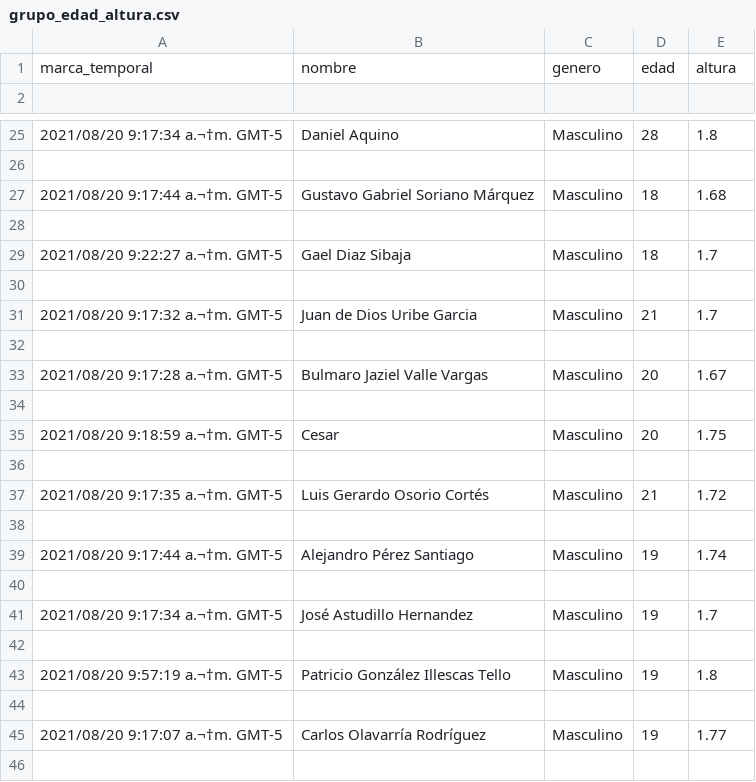
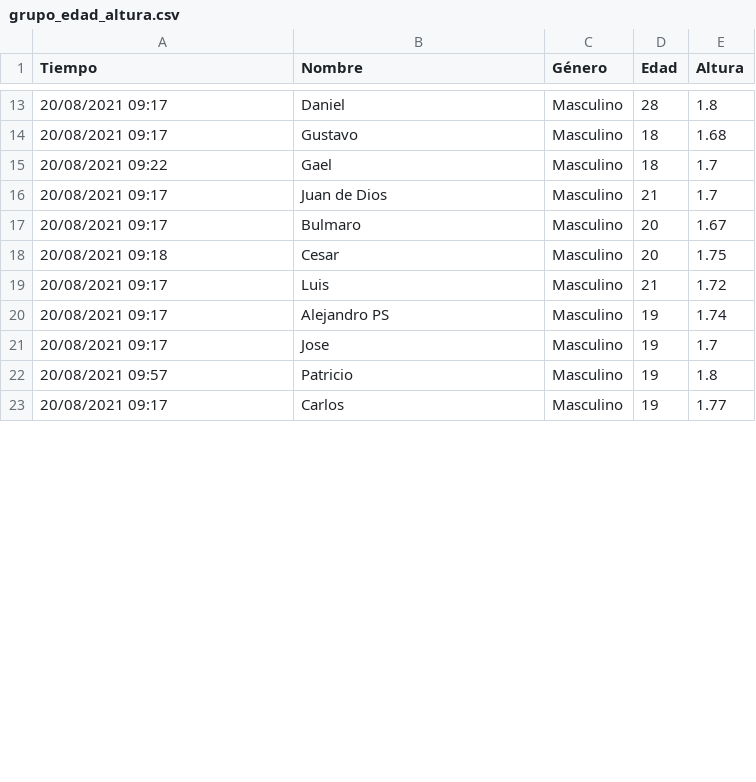
Before and after one commit to cjjmdata/curso_analisis_de_datos, a CSV file: Datos/grupo_edad_altura.csv, drawn as a sheet; only a part is shown, gaps mark what is left out; the diff covers the shown part only.

```diff
--- a/Datos/grupo_edad_altura.csv
+++ b/Datos/grupo_edad_altura.csv
@@ -1,2 +1 @@
-marca_temporal,nombre,genero,edad,altura
-
+Tiempo,Nombre,Género,Edad,Altura
@@ -25,22 +13,11 @@
-2021/08/20 9:17:34 a.¬†m. GMT-5,Daniel Aquino,Masculino,28,1.8
-
-2021/08/20 9:17:44 a.¬†m. GMT-5,Gustavo Gabriel Soriano Márquez,Masculino,18,1.68
-
-2021/08/20 9:22:27 a.¬†m. GMT-5,Gael Diaz Sibaja,Masculino,18,1.7
-
-2021/08/20 9:17:32 a.¬†m. GMT-5,Juan de Dios Uribe Garcia,Masculino,21,1.7
-
-2021/08/20 9:17:28 a.¬†m. GMT-5,Bulmaro Jaziel Valle Vargas,Masculino,20,1.67
-
-2021/08/20 9:18:59 a.¬†m. GMT-5,Cesar,Masculino,20,1.75
-
-2021/08/20 9:17:35 a.¬†m. GMT-5,Luis Gerardo Osorio Cortés,Masculino,21,1.72
-
-2021/08/20 9:17:44 a.¬†m. GMT-5,Alejandro Pérez Santiago,Masculino,19,1.74
-
-2021/08/20 9:17:34 a.¬†m. GMT-5,José Astudillo Hernandez,Masculino,19,1.7
-
-2021/08/20 9:57:19 a.¬†m. GMT-5,Patricio González Illescas Tello,Masculino,19,1.8
-
-2021/08/20 9:17:07 a.¬†m. GMT-5,Carlos Olavarría Rodríguez ,Masculino,19,1.77
-
+20/08/2021 09:17,Daniel,Masculino,28,1.8
+20/08/2021 09:17,Gustavo,Masculino,18,1.68
+20/08/2021 09:22,Gael,Masculino,18,1.7
+20/08/2021 09:17,Juan de Dios,Masculino,21,1.7
+20/08/2021 09:17,Bulmaro,Masculino,20,1.67
+20/08/2021 09:18,Cesar,Masculino,20,1.75
+20/08/2021 09:17,Luis,Masculino,21,1.72
+20/08/2021 09:17,Alejandro PS,Masculino,19,1.74
+20/08/2021 09:17,Jose,Masculino,19,1.7
+20/08/2021 09:57,Patricio,Masculino,19,1.8
+20/08/2021 09:17,Carlos,Masculino,19,1.77
```
Also changed, not shown: 15 removed rows and 31 edited cells elsewhere in this file, 1 other file.
